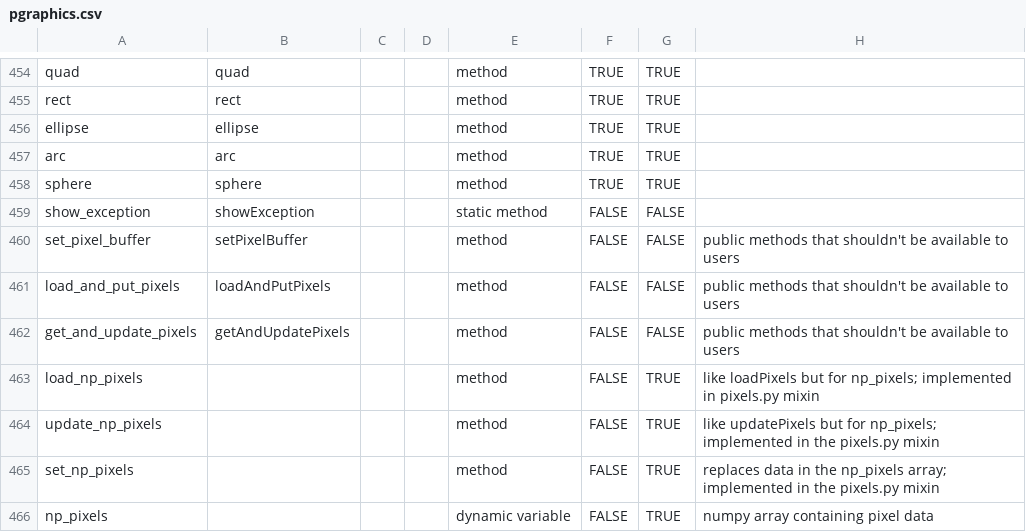
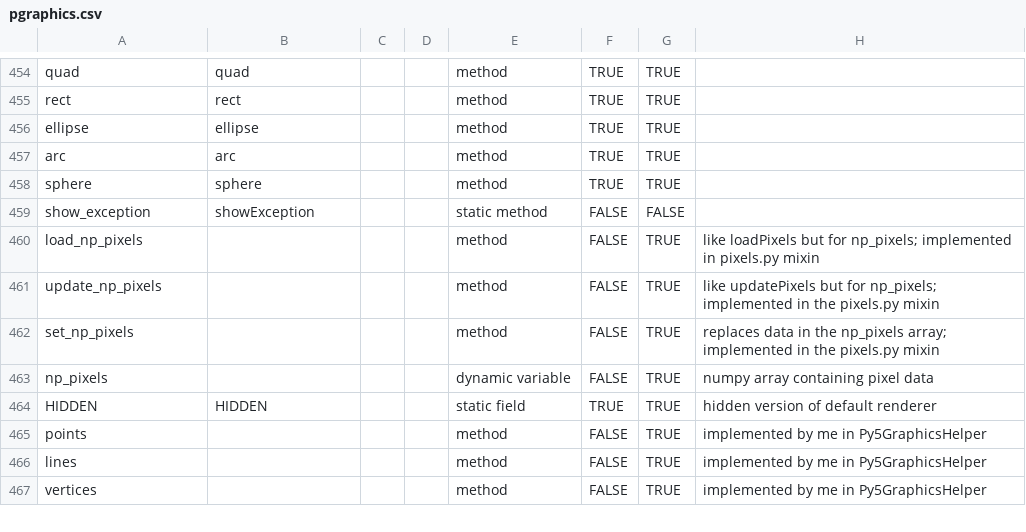
Before and after one commit to py5coding/py5generator, a CSV file: py5_resources/data/pgraphics.csv, drawn as a sheet; only a part is shown, gaps mark what is left out; the shorter side is filled out with more unchanged rows; the diff names each change by its address in the sheet, - before the commit and + after, or states it on an @@ line.

```diff
--- a/py5_resources/data/pgraphics.csv
+++ b/py5_resources/data/pgraphics.csv
-row 460: set_pixel_buffer | setPixelBuffer |  |  | method | FALSE | FALSE | public methods that shouldn't be available to users
-row 461: load_and_put_pixels | loadAndPutPixels |  |  | method | FALSE | FALSE | public methods that shouldn't be available to users
-row 462: get_and_update_pixels | getAndUpdatePixels |  |  | method | FALSE | FALSE | public methods that shouldn't be available to users
```
Also changed, not shown: py5_resources/data/pimage.csv, py5_resources/data/py5applet.csv.
